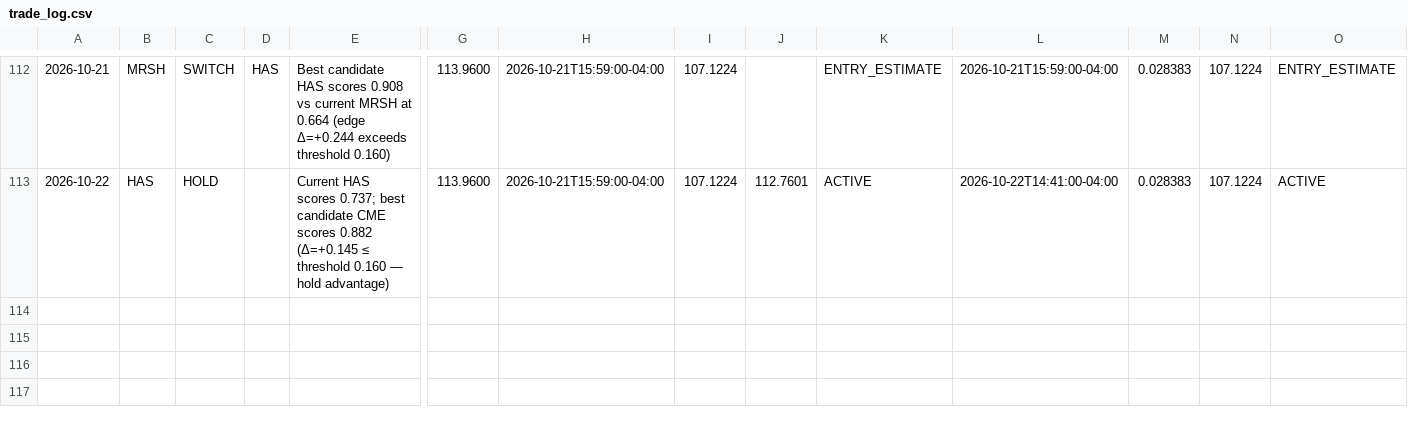
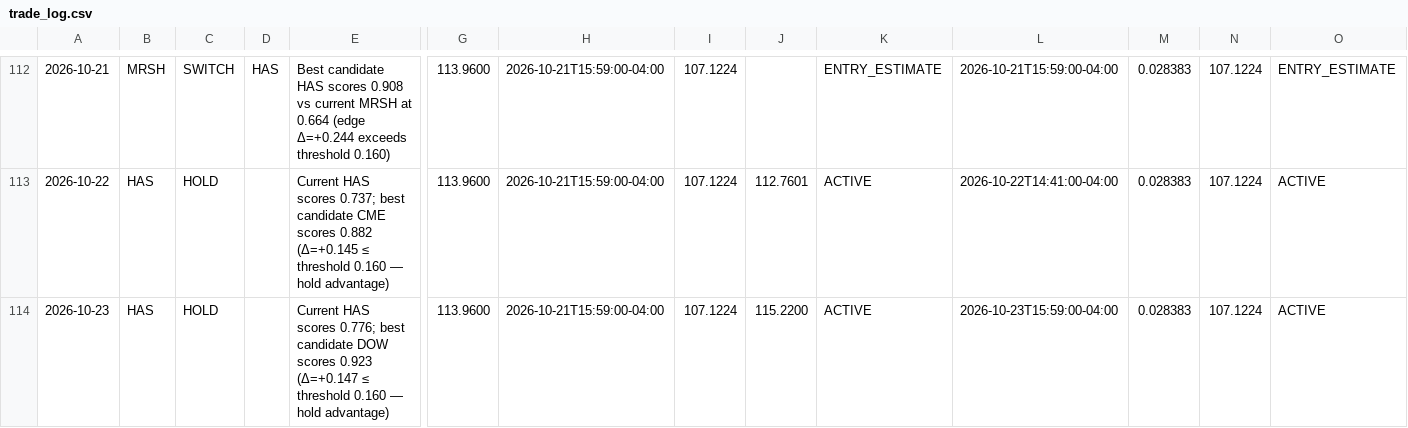
Before and after one commit to izero0324/Relay, a CSV file: trade_log.csv, drawn as a sheet; only a part is shown, gaps mark what is left out; rows hold the shown columns only; the diff names each change by its address in the sheet, - before the commit and + after, or states it on an @@ line.

```diff
--- a/trade_log.csv
+++ b/trade_log.csv
+row 114: 2026-10-23 | HAS | HOLD |  | Current HAS scores 0.776; best candidate DOW scores 0.923 (Δ=+0.147 ≤ threshold 0.160 — hold advantage) | 113.9600 | 2026-10-21T15:59:00-04:00 | 107.1224 | 115.2200 | ACTIVE | 2026-10-23T15:59:00-04:00 | 0.028383 | 107.1224 | ACTIVE
```
Also changed, not shown: 1 other file.
